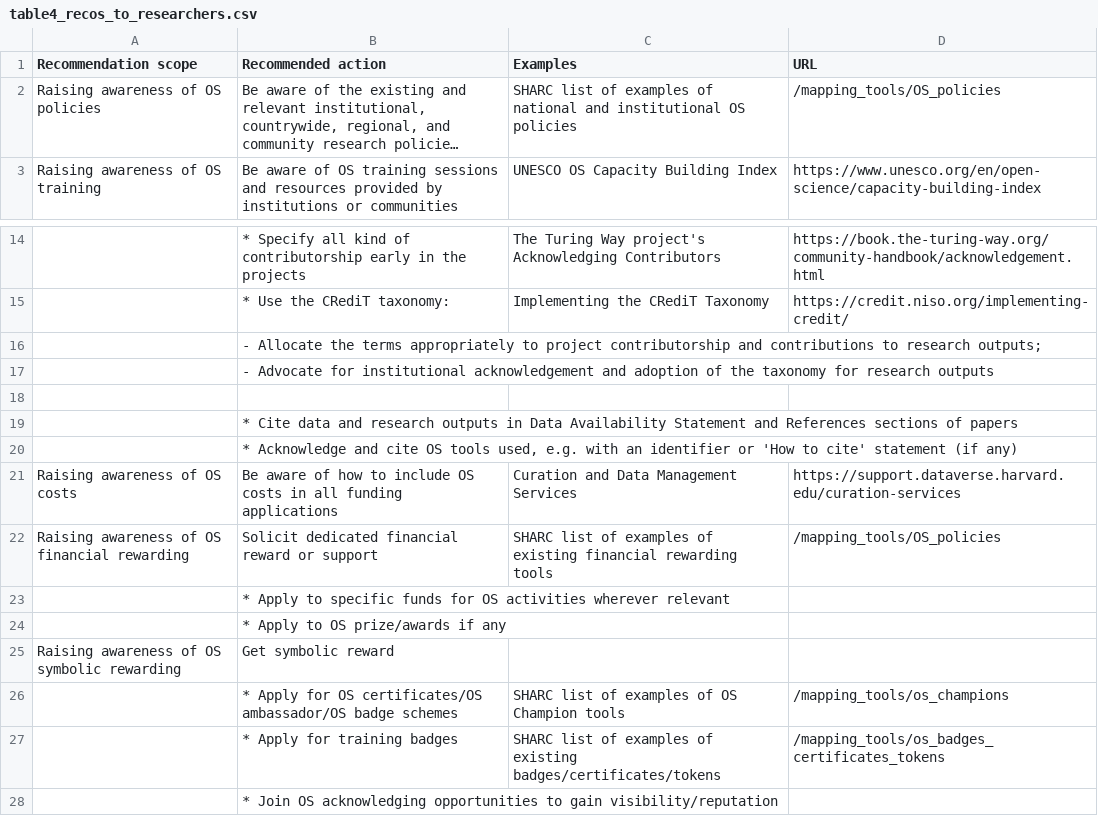
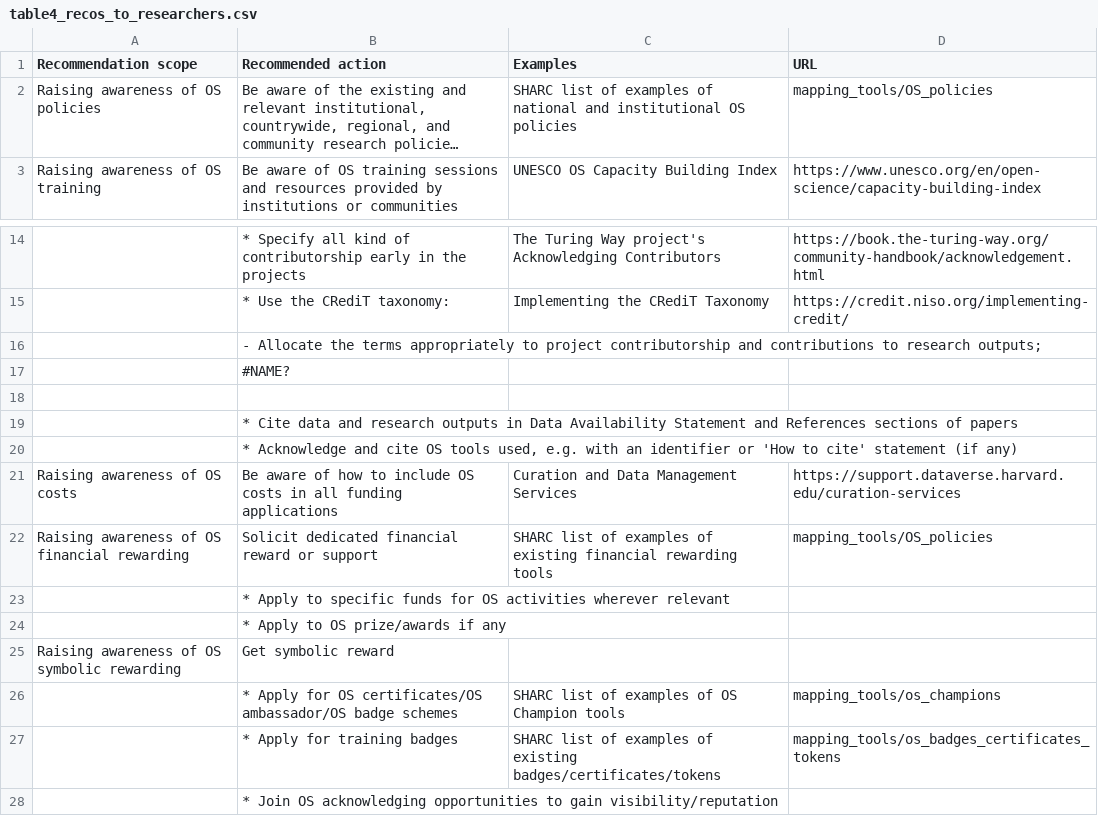
Before and after one commit to bienflorencia/rda-sharc-reco, a CSV file: tables/table4_recos_to_researchers.csv, drawn as a sheet; only a part is shown, gaps mark what is left out; long unchanged cells end in …; the diff names each change by its address in the sheet, - before the commit and + after, or states it on an @@ line.

```diff
--- a/tables/table4_recos_to_researchers.csv
+++ b/tables/table4_recos_to_researchers.csv
-D2 (URL): /mapping_tools/OS_policies
+D2 (URL): mapping_tools/OS_policies
-B17 (Recommended action): - Advocate for institutional acknowledgement and adoption of the taxonomy for research outputs
+B17 (Recommended action): #NAME?
-D22 (URL): /mapping_tools/OS_policies
+D22 (URL): mapping_tools/OS_policies
-D26 (URL): /mapping_tools/os_champions
+D26 (URL): mapping_tools/os_champions
-D27 (URL): /mapping_tools/os_badges_certificates_tokens
+D27 (URL): mapping_tools/os_badges_certificates_tokens
```
Also changed, not shown: mapping_tools/OS_policies.csv, tables/table4_recos_to_government_policy_makers.csv, 17 other files.
